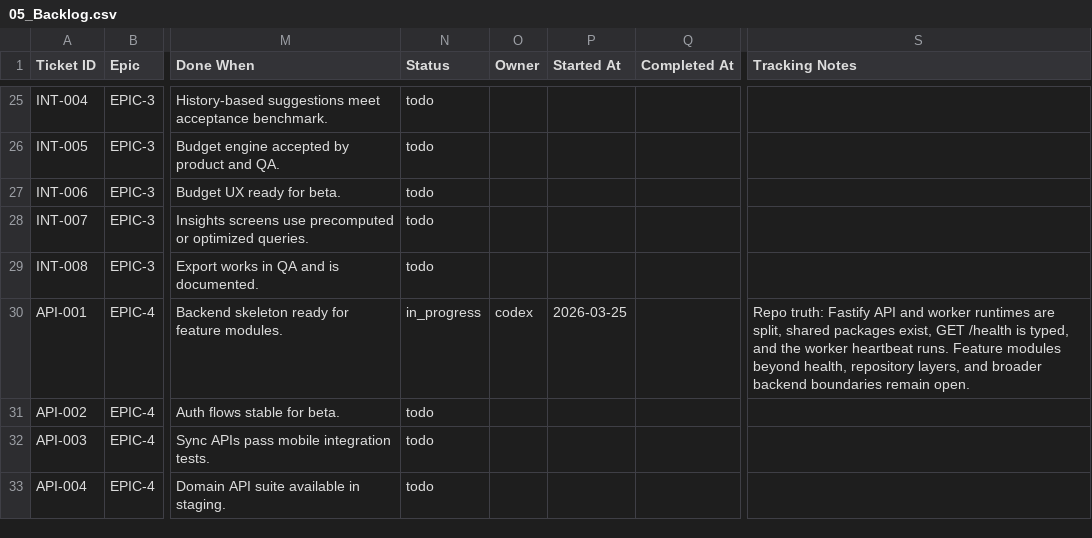
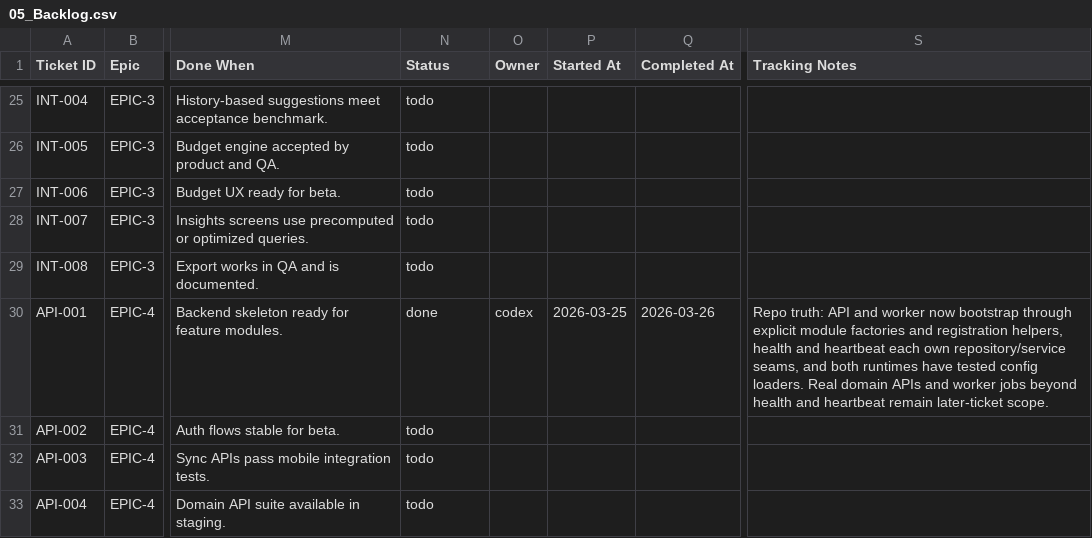
Before and after one commit to anuragkmr45/RupeeLens, a CSV file: docs/05_Backlog.csv, drawn as a sheet; only a part is shown, gaps mark what is left out; the diff names each change by its address in the sheet, - before the commit and + after, or states it on an @@ line.

Commit message:
API-001 — Bootstrap Node modular monolith with API and worker runtimes

```diff
--- a/docs/05_Backlog.csv
+++ b/docs/05_Backlog.csv
-N30 (Status): in_progress
+N30 (Status): done
-Q30 (Completed At): (empty)
+Q30 (Completed At): 2026-03-26
-S30 (Tracking Notes): Repo truth: Fastify API and worker runtimes are split, shared packages exist, GET /health is typed, and the worker heartbeat runs. Feature modules beyond health, repository layers, and broader backend boundaries remain open.
+S30 (Tracking Notes): Repo truth: API and worker now bootstrap through explicit module factories and registration helpers, health and heartbeat each own repository/service seams, and both runtimes have tested config loaders. Real domain APIs and worker jobs beyond health and heartbeat remain later-ticket scope.
```
Also changed, not shown: 25 other files.
